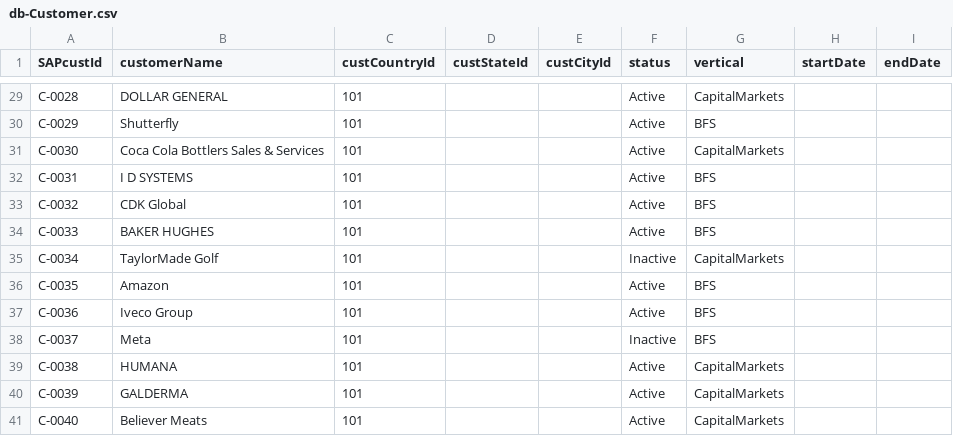
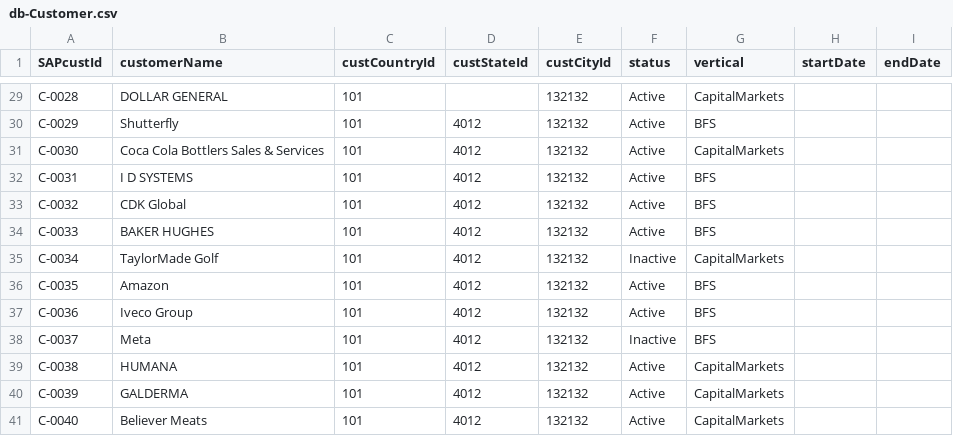
Before and after one commit to Karnipuvamsi/ResourceManagementTool, a CSV file: db/data/db-Customer.csv, drawn as a sheet; only a part is shown, gaps mark what is left out; the diff covers the shown part only; the diff names each change by its address in the sheet, - before the commit and + after, or states it on an @@ line.

```diff
--- a/db/data/db-Customer.csv
+++ b/db/data/db-Customer.csv
-E29:E41 (custCityId): (empty)
+E29:E41 (custCityId): 132132
-D30:D41 (custStateId): (empty)
+D30:D41 (custStateId): 4012
```
Also changed, not shown: 52 edited cells elsewhere in this file, db/data/db-Opportunity.csv, 2 other files.
